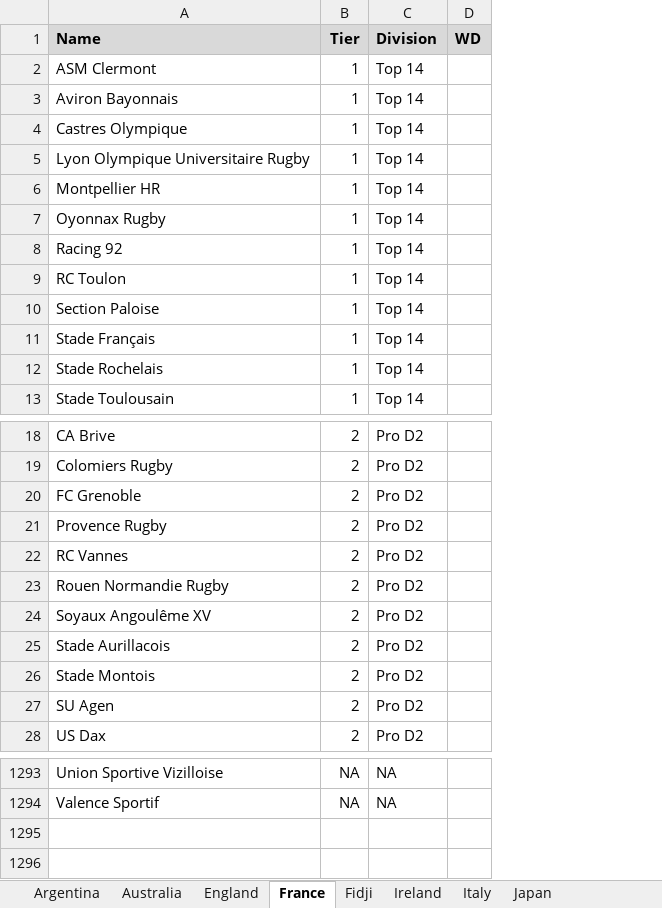
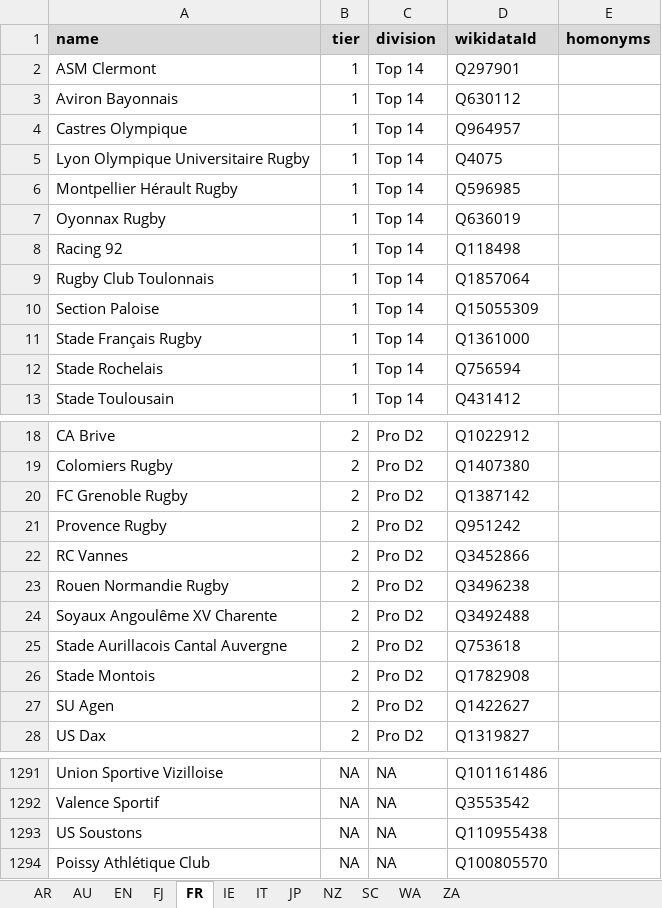
Before and after one commit to CompNet/RugbyScope, an Excel workbook: data/references/all_teams.xlsx, sheet FR, drawn as a sheet; only a part is shown, gaps mark what is left out; values as stored, in another font and other column widths than the file's, no borders; removed rows and columns are numbered as before the commit, all else as after; the diff covers the shown part only; the diff names each change by its address in the sheet, - before the commit and + after, or states it on an @@ line.

```diff
--- a/data/references/all_teams.xlsx (sheet FR)
+++ b/data/references/all_teams.xlsx (sheet FR)
-sheet tab: Argentina
+sheet tab: AR
-sheet tab: Australia
+sheet tab: AU
-sheet tab: England
+sheet tab: EN
-sheet tab: France
+sheet tab: FR
-sheet tab: Fidji
+sheet tab: FJ
-sheet tab: Ireland
+sheet tab: IE
-sheet tab: Italy
+sheet tab: IT
-sheet tab: Japan
+sheet tab: JP
@@ sheet tab order changed: AR | AU | EN | FJ | FR | IE | IT | JP | NZ | SC | WA | ZA @@
-column D, empty
+column D, rows 2-13: Q297901 | Q630112 | Q964957 | Q4075 | Q596985 | Q636019 | Q118498 | Q1857064 | Q15055309 | Q1361000 | Q756594 | Q431412; rows 18-28: Q1022912 | Q1407380 | Q1387142 | Q951242 | Q3452866 | Q3496238 | Q3492488 | Q753618 | Q1782908 | Q1422627 | Q1319827; rows 1291-1292: Q101161486 | Q3553542
+column E, empty
-row 1: Name | Tier | Division | WD
+row 1: name | tier | division | wikidataId | homonyms
-A6: Montpellier HR
+A6: Montpellier Hérault Rugby
-A9: RC Toulon
+A9: Rugby Club Toulonnais
-A11: Stade Français
+A11: Stade Français Rugby
-A20: FC Grenoble
+A20: FC Grenoble Rugby
-A24: Soyaux Angoulême XV
+A24: Soyaux Angoulême XV Charente
-A25: Stade Aurillacois
+A25: Stade Aurillacois Cantal Auvergne
+row 1293: US Soustons | NA | NA | Q110955438
+row 1294: Poissy Athlétique Club | NA | NA | Q100805570
```
Also changed, not shown: 2 removed rows and 9 edited cells elsewhere in this sheet, sheet AR, sheet EN, sheet NZ, sheet WA, sheet SC, sheet AU, 5 more sheets, other sheet tabs, 13 other files.
